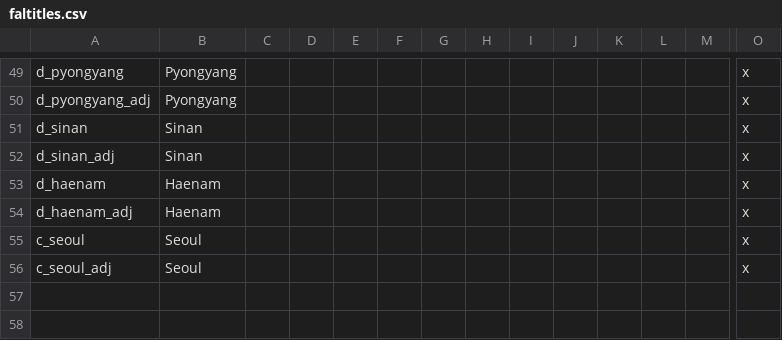
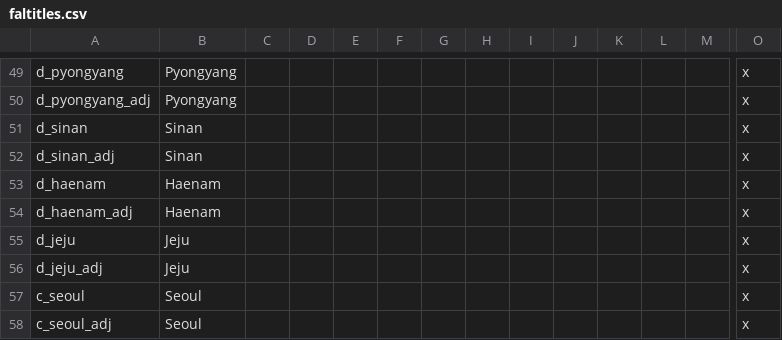
Before and after one commit to soregi/Fallen-Skyscraper, a CSV file: Falen/localisation/faltitles.csv, drawn as a sheet; only a part is shown, gaps mark what is left out; rows hold the shown columns only; the diff names each change by its address in the sheet, - before the commit and + after, or states it on an @@ line.

Commit message:
Jeju

```diff
--- a/Falen/localisation/faltitles.csv
+++ b/Falen/localisation/faltitles.csv
+row 55: d_jeju | Jeju |  |  |  |  |  |  |  |  |  |  |  | x
+row 56: d_jeju_adj | Jeju |  |  |  |  |  |  |  |  |  |  |  | x
```
Also changed, not shown: 2 other files.
